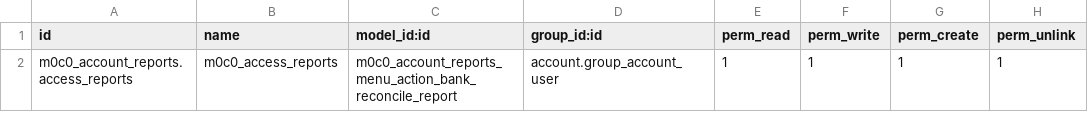
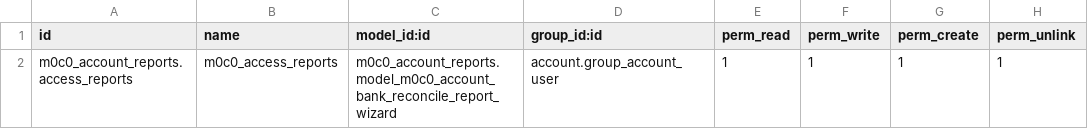
Before and after one commit to MOROPO-SURL/M0C0-Addons, a CSV file: m0c0_account_reports/security/ir.model.access.csv, drawn as a sheet.

```diff
--- a/m0c0_account_reports/security/ir.model.access.csv
+++ b/m0c0_account_reports/security/ir.model.access.csv
@@ -1,2 +1,2 @@
 id,name,model_id:id,group_id:id,perm_read,perm_write,perm_create,perm_unlink
-m0c0_account_reports.access_reports,m0c0_access_reports,m0c0_account_reports_menu_action_bank_reconcile_report,account.group_account_user,1,1,1,1
+m0c0_account_reports.access_reports,m0c0_access_reports,m0c0_account_reports.model_m0c0_account_bank_reconcile_report_wizard,account.group_account_user,1,1,1,1
```
Also changed, not shown: 1 other file.
